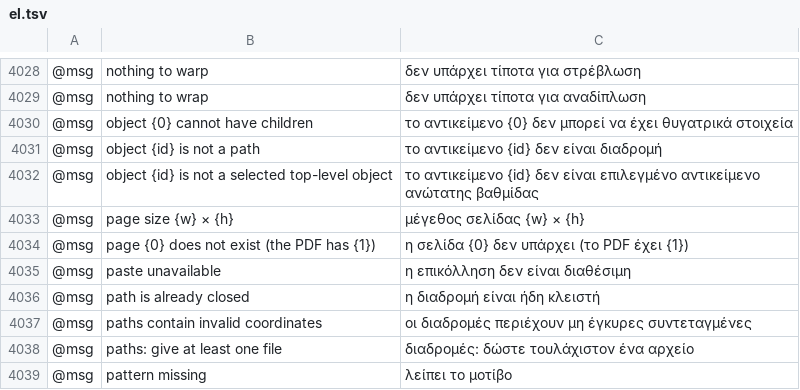
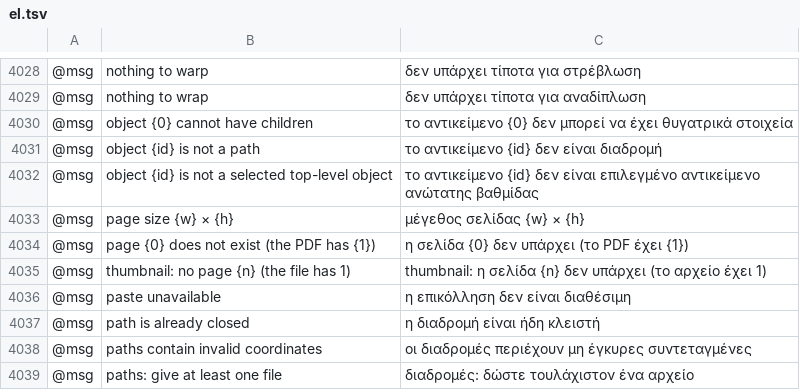
Before and after one commit to 00xJS/vectorcraft, a TSV file: crates/ui-egui/src/i18n/el.tsv, drawn as a sheet; only a part is shown, gaps mark what is left out; the shorter side is filled out with more unchanged rows; the diff names each change by its address in the sheet, - before the commit and + after, or states it on an @@ line.

```diff
--- a/crates/ui-egui/src/i18n/el.tsv
+++ b/crates/ui-egui/src/i18n/el.tsv
+row 4035: @msg | thumbnail: no page {n} (the file has 1) | thumbnail: η σελίδα {n} δεν υπάρχει (το αρχείο έχει 1)
```
Also changed, not shown: crates/ui-egui/src/i18n/fr.tsv, crates/ui-egui/src/i18n/ja.tsv, 21 other files.
